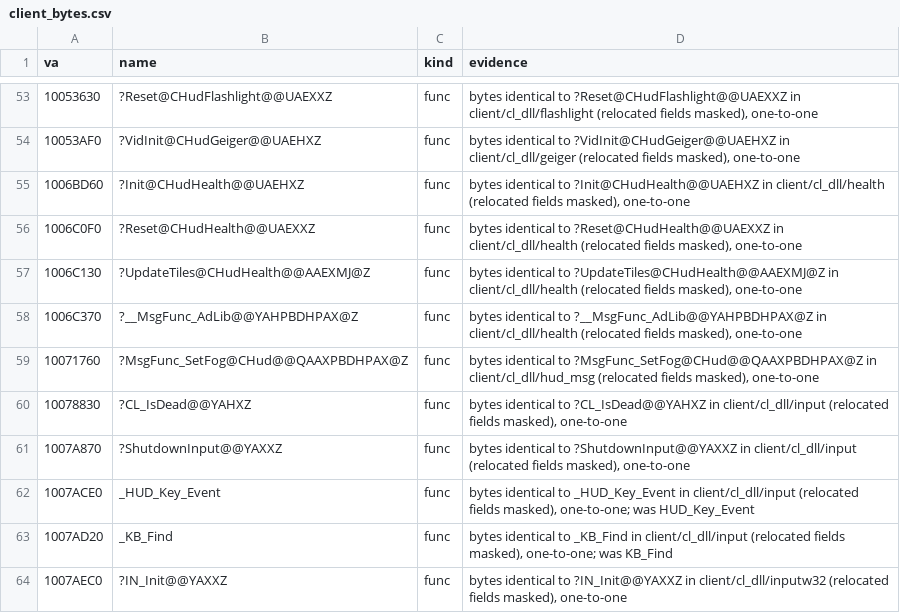
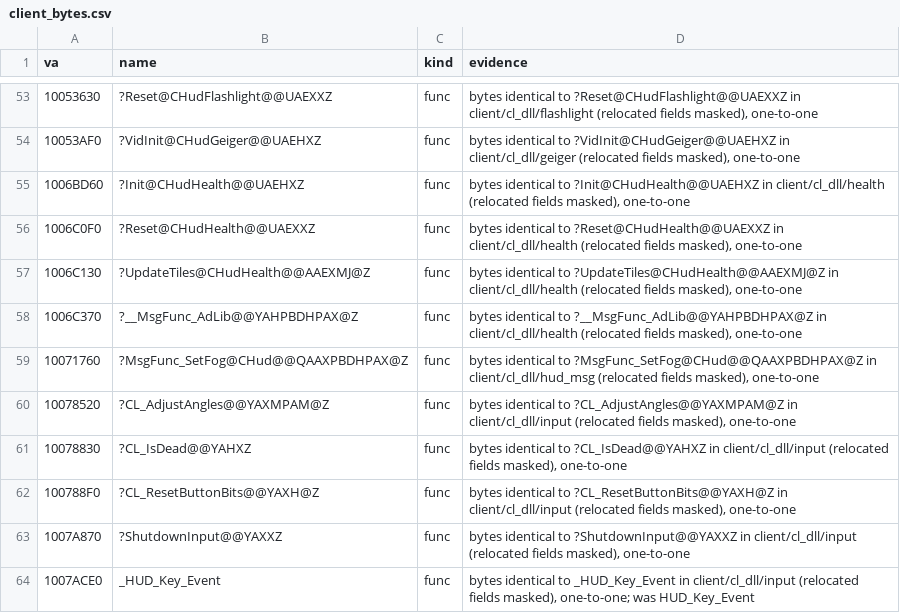
Before and after one commit to caixax/DeCoF, a CSV file: tools/symbols/client_bytes.csv, drawn as a sheet; only a part is shown, gaps mark what is left out; the shorter side is filled out with more unchanged rows; the diff names each change by its address in the sheet, - before the commit and + after, or states it on an @@ line.

Commit message:
client: input.cpp 59 of 75 (TODO where CHud, viewport or Steam members are missing); 60 input handler names from the InitInput command registrations

```diff
--- a/tools/symbols/client_bytes.csv
+++ b/tools/symbols/client_bytes.csv
+row 60: 10078520 | ?CL_AdjustAngles@@YAXMPAM@Z | func | bytes identical to ?CL_AdjustAngles@@YAXMPAM@Z in client/cl_dll/input (relocated fields masked), one-to-one
+row 62: 100788F0 | ?CL_ResetButtonBits@@YAXH@Z | func | bytes identical to ?CL_ResetButtonBits@@YAXH@Z in client/cl_dll/input (relocated fields masked), one-to-one
```
Also changed, not shown: tools/symbols/client_position.csv, 7 other files.
